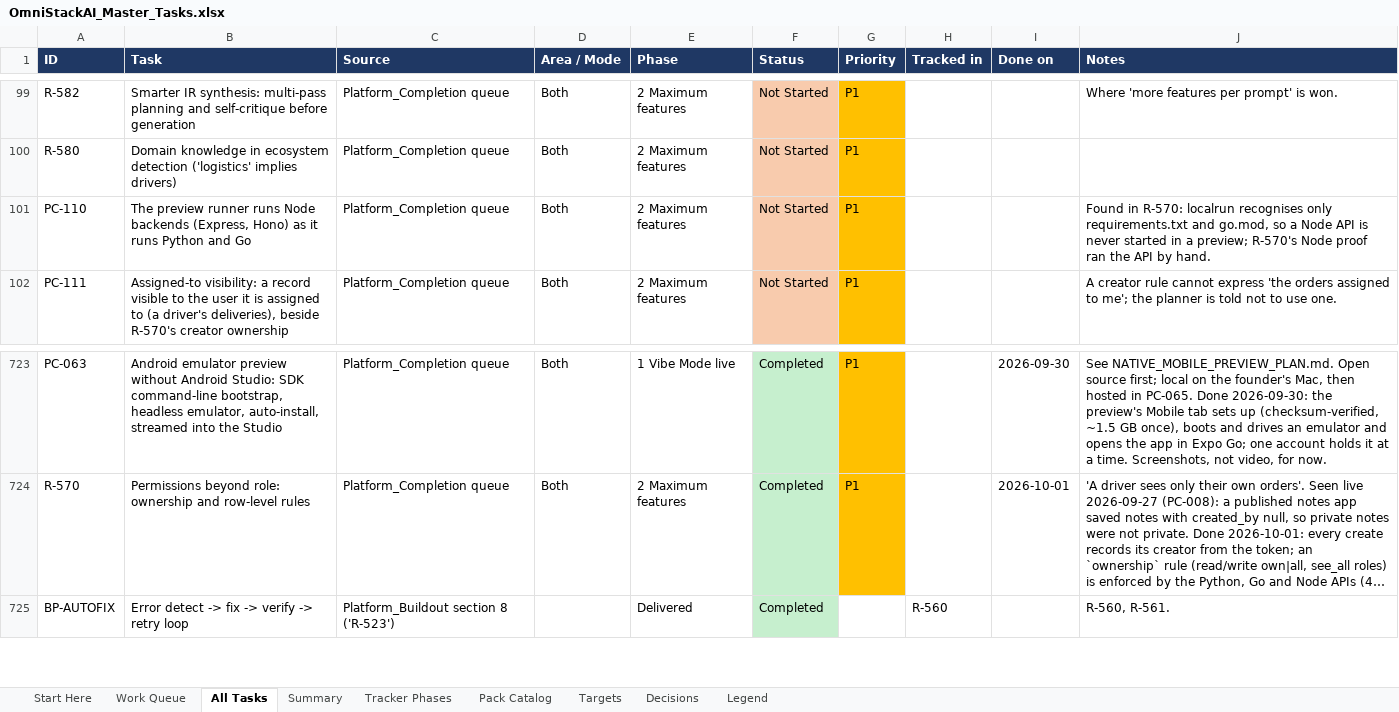
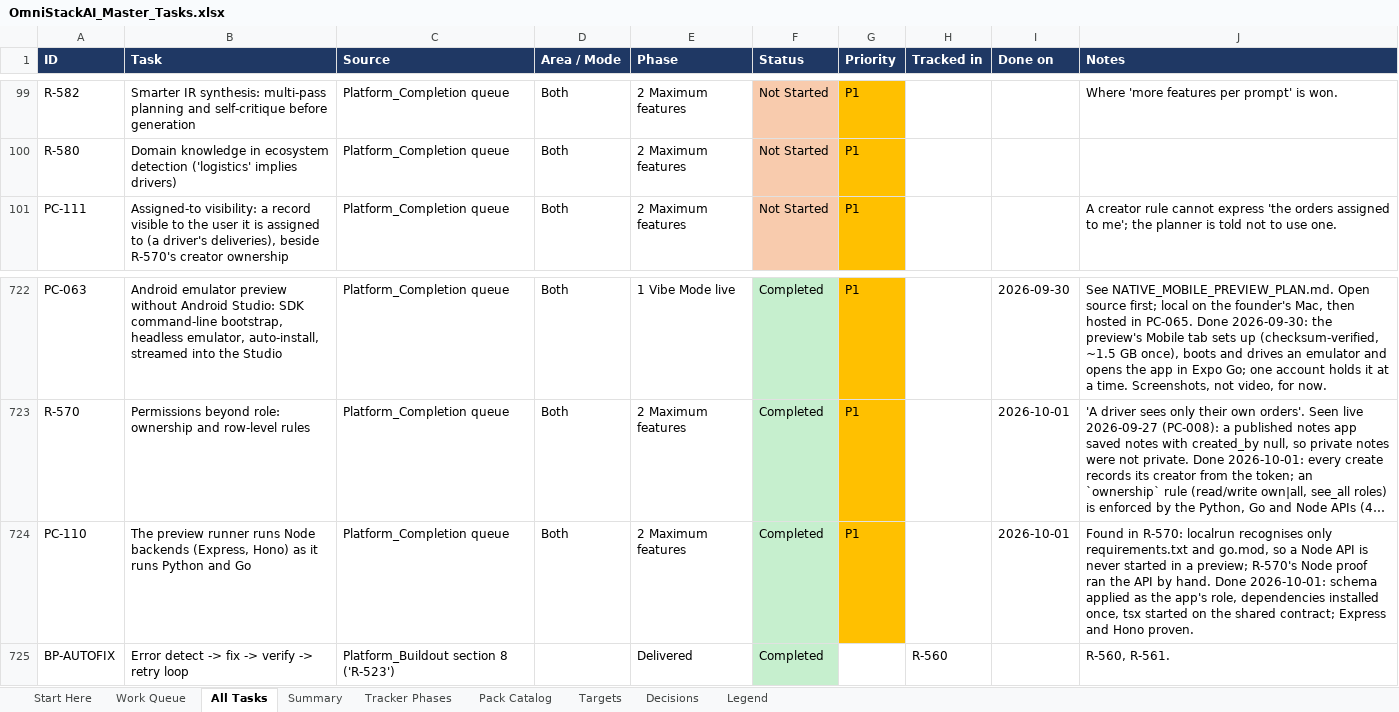
Before and after one commit to sanjeetji/OmniStackAi, an Excel workbook: R_&_D/Platform_Completion/OmniStackAI_Master_Tasks.xlsx, sheet All Tasks, drawn as a sheet; only a part is shown, gaps mark what is left out; long unchanged cells end in …; values as stored, in another font and other column widths than the file's, no borders; removed rows and columns are numbered as before the commit, all else as after; the diff names each change by its address in the sheet, - before the commit and + after, or states it on an @@ line.

```diff
--- a/R_&_D/Platform_Completion/OmniStackAI_Master_Tasks.xlsx (sheet All Tasks)
+++ b/R_&_D/Platform_Completion/OmniStackAI_Master_Tasks.xlsx (sheet All Tasks)
-row 101: PC-110 | The preview runner runs Node backends (Express, Hono) as it runs Python and Go | Platform_Completion queue | Both | 2 Maximum features | Not Started | P1 |  |  | Found in R-570: localrun recognises only requirements.txt and go.mod, so a Node API is never started in a preview; R-570's Node proof ran the API by hand.
+row 724: PC-110 | The preview runner runs Node backends (Express, Hono) as it runs Python and Go | Platform_Completion queue | Both | 2 Maximum features | Completed | P1 |  | 2026-10-01 | Found in R-570: localrun recognises only requirements.txt and go.mod, so a Node API is never started in a preview; R-570's Node proof ran the API by hand. Done 2026-10-01: schema applied as the app's role, dependencies installed once, tsx started on the shared contract; Express and Hono proven.
```
Also changed, not shown: sheet Summary, sheet Work Queue, 8 other files.
